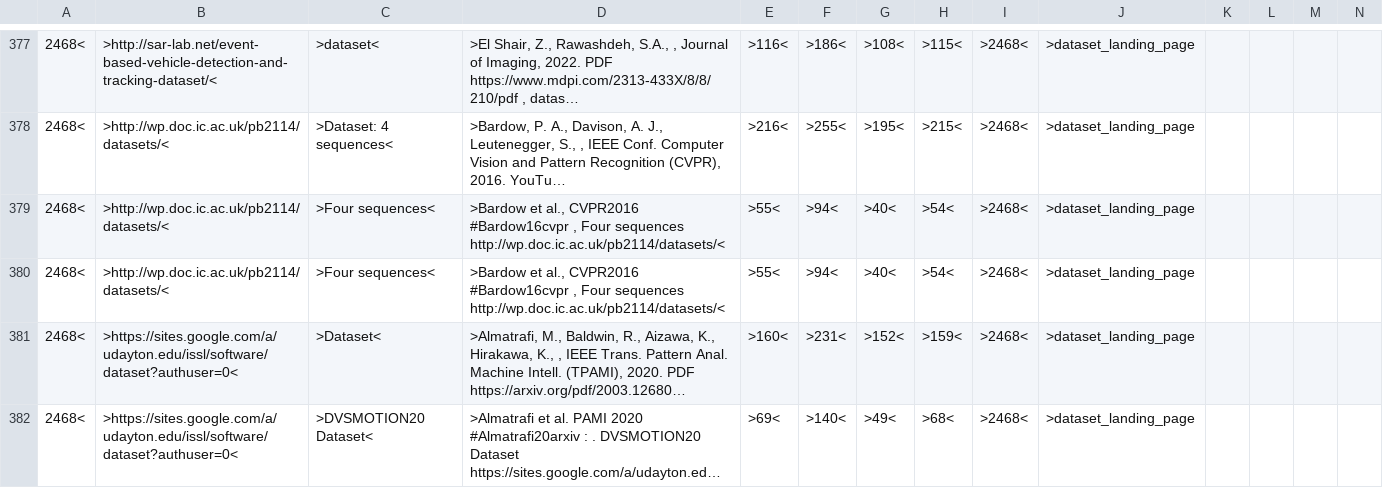
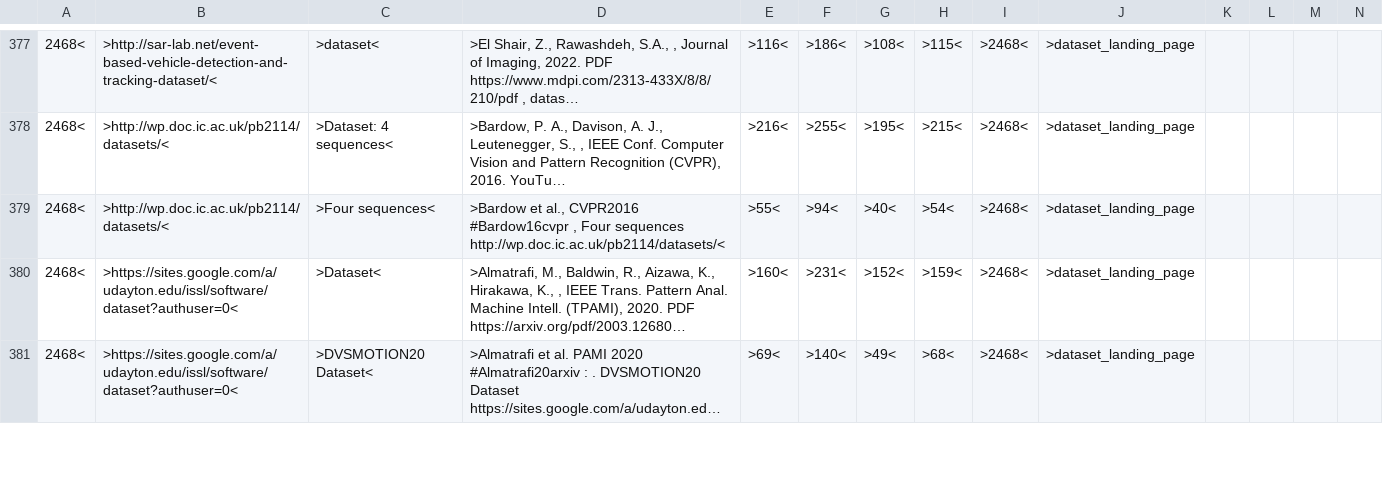
Before and after one commit to louiseGAN514/Hidden-Entity-Detection-from-GitHub-Leveraging-LLMs, a CSV file: res/matched_annotated_link_withID_131223.csv, drawn as a sheet; only a part is shown, gaps mark what is left out; long unchanged cells end in …; rows hold the shown columns only; the diff covers the shown part only; the diff names each change by its address in the sheet, - before the commit and + after, or states it on an @@ line.

Commit message:
remove duplicates

```diff
--- a/res/matched_annotated_link_withID_131223.csv
+++ b/res/matched_annotated_link_withID_131223.csv
-row 380: 2468< | >http://wp.doc.ic.ac.uk/pb2114/datasets/< | >Four sequences< | >Bardow et al., CVPR2016 #Bardow16cvpr , Four sequences http://wp.doc.ic.ac.uk/pb2114/datasets/< | >55< | >94< | >40< | >54< | >2468< | >dataset_landing_page
```
Also changed, not shown: 5 removed rows elsewhere in this file.
